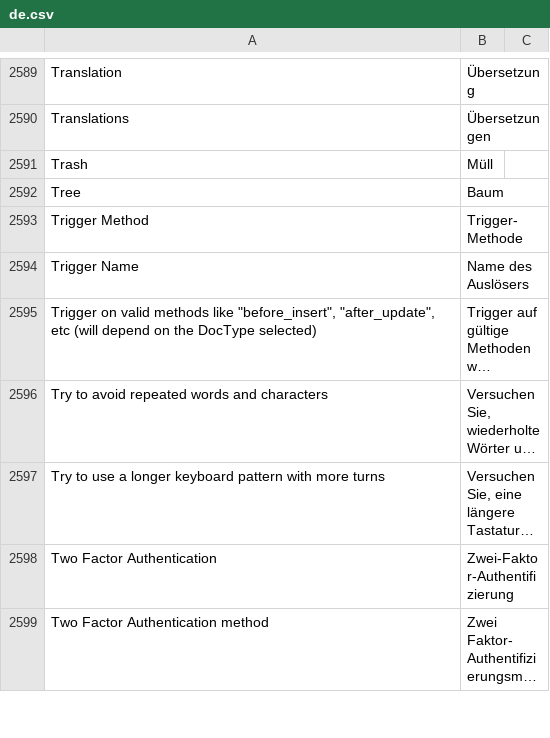
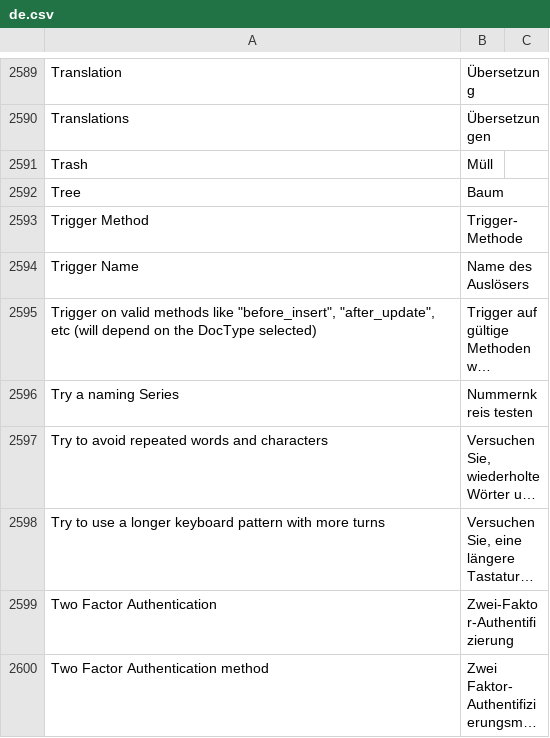
Before and after one commit to meichthys/frappe, a CSV file: frappe/translations/de.csv, drawn as a sheet; only a part is shown, gaps mark what is left out; long unchanged cells end in …; the diff names each change by its address in the sheet, - before the commit and + after, or states it on an @@ line.

Commit message:
chore: fix DE translations
added missing translation

[skip ci]

```diff
--- a/frappe/translations/de.csv
+++ b/frappe/translations/de.csv
+row 2596: Try a naming Series | Nummernkreis testen
```
